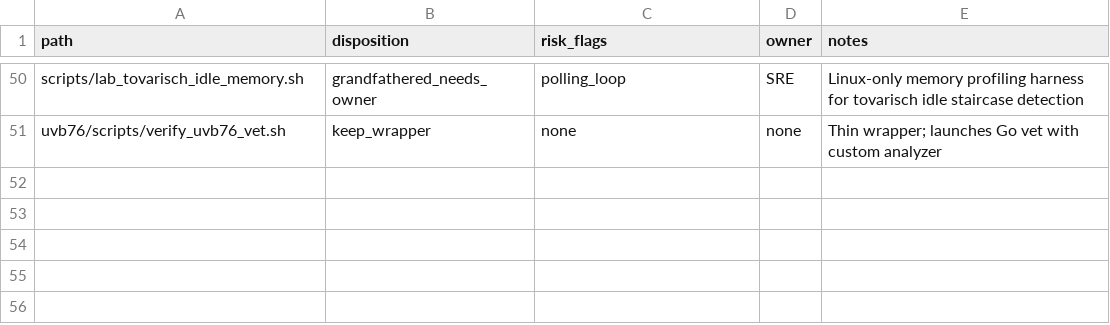
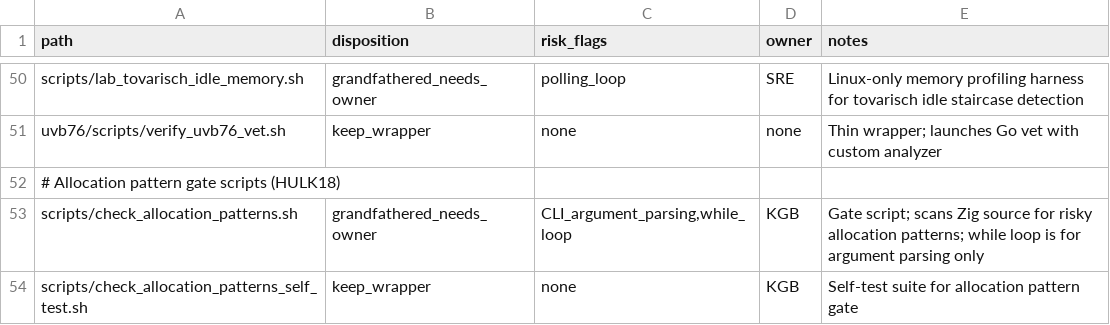
Before and after one commit to s1onique/KGB, a CSV file: docs/generated/shell_inventory.csv, drawn as a sheet; only a part is shown, gaps mark what is left out; the diff names each change by its address in the sheet, - before the commit and + after, or states it on an @@ line.

Commit message:
HULK18: promote allocation pattern reporter to enforcing gate
- check_allocation_patterns.sh now exits non-zero for RISKY-HIGH (exit 1)
- --enforce-medium flag exits with code 2 for medium findings
- Self-test suite with 5 synthetic proofs (via check_allocation_patterns_self_test.sh)
- Shell justification headers for containment compliance
- LLM-friendly: main script 430 lines, self-test extracted to 156-line wrapper
- 28 DEFERRED legacy surfaces documented across CLI/telemetry/test harnesses
- Updated allocation-register.md with enforcement semantics and DEFERRED buckets
- Added both scripts to shell_inventory.csv

```diff
--- a/docs/generated/shell_inventory.csv
+++ b/docs/generated/shell_inventory.csv
+row 52: # Allocation pattern gate scripts (HULK18)
+row 53: scripts/check_allocation_patterns.sh | grandfathered_needs_owner | CLI_argument_parsing,while_loop | KGB | Gate script; scans Zig source for risky allocation patterns; while loop is for argument parsing only
+row 54: scripts/check_allocation_patterns_self_test.sh | keep_wrapper | none | KGB | Self-test suite for allocation pattern gate
```
Also changed, not shown: 4 other files.
